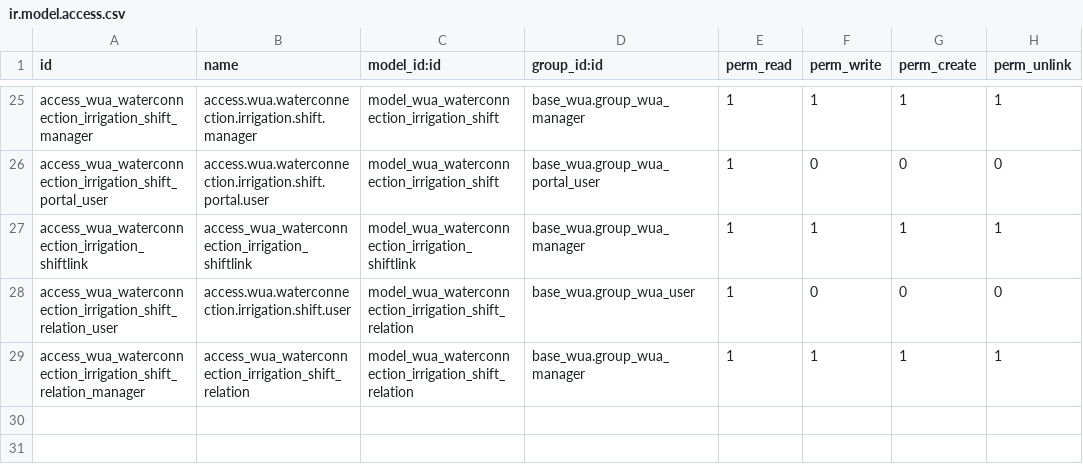
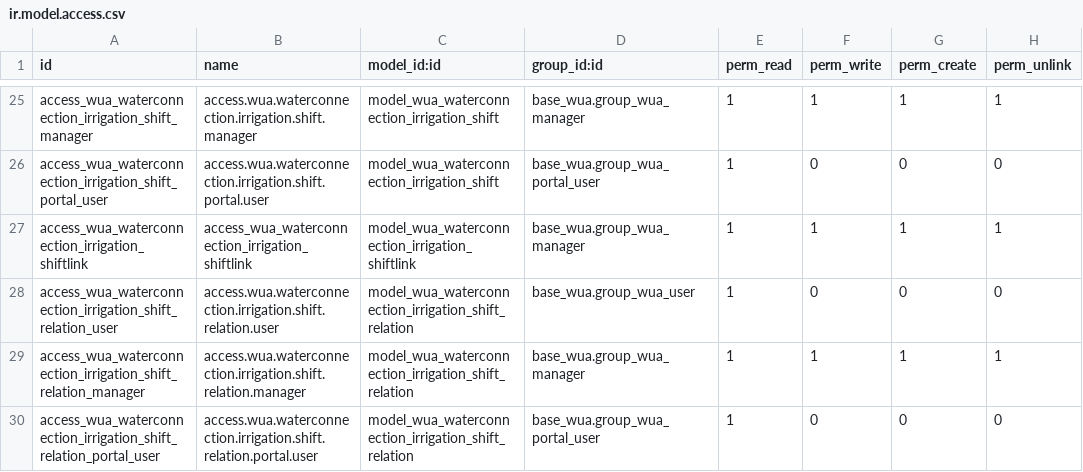
Before and after one commit to MovalAgroingenieria/wua, a CSV file: base_wua_pressurized_irrigation/security/ir.model.access.csv, drawn as a sheet; only a part is shown, gaps mark what is left out.

Commit message:
[UPD] base_wua_pressurized_irrigation:     * Added access to portal_user on the model irrigation_shift_relation

```diff
--- a/base_wua_pressurized_irrigation/security/ir.model.access.csv
+++ b/base_wua_pressurized_irrigation/security/ir.model.access.csv
@@ -27,3 +27,4 @@ access_wua_waterconnection_irrigation_shift_portal_user,access.wua.waterconnecti
 access_wua_waterconnection_irrigation_shiftlink,access_wua_waterconnection_irrigation_shiftlink,model_wua_waterconnection_irrigation_shiftlink,base_wua.group_wua_manager,1,1,1,1
-access_wua_waterconnection_irrigation_shift_relation_user,access.wua.waterconnection.irrigation.shift.user,model_wua_waterconnection_irrigation_shift_relation,base_wua.group_wua_user,1,0,0,0
-access_wua_waterconnection_irrigation_shift_relation_manager,access_wua_waterconnection_irrigation_shift_relation,model_wua_waterconnection_irrigation_shift_relation,base_wua.group_wua_manager,1,1,1,1
+access_wua_waterconnection_irrigation_shift_relation_user,access.wua.waterconnection.irrigation.shift.relation.user,model_wua_waterconnection_irrigation_shift_relation,base_wua.group_wua_user,1,0,0,0
+access_wua_waterconnection_irrigation_shift_relation_manager,access.wua.waterconnection.irrigation.shift.relation.manager,model_wua_waterconnection_irrigation_shift_relation,base_wua.group_wua_manager,1,1,1,1
+access_wua_waterconnection_irrigation_shift_relation_portal_user,access.wua.waterconnection.irrigation.shift.relation.portal.user,model_wua_waterconnection_irrigation_shift_relation,base_wua.group_wua_portal_user,1,0,0,0
```
